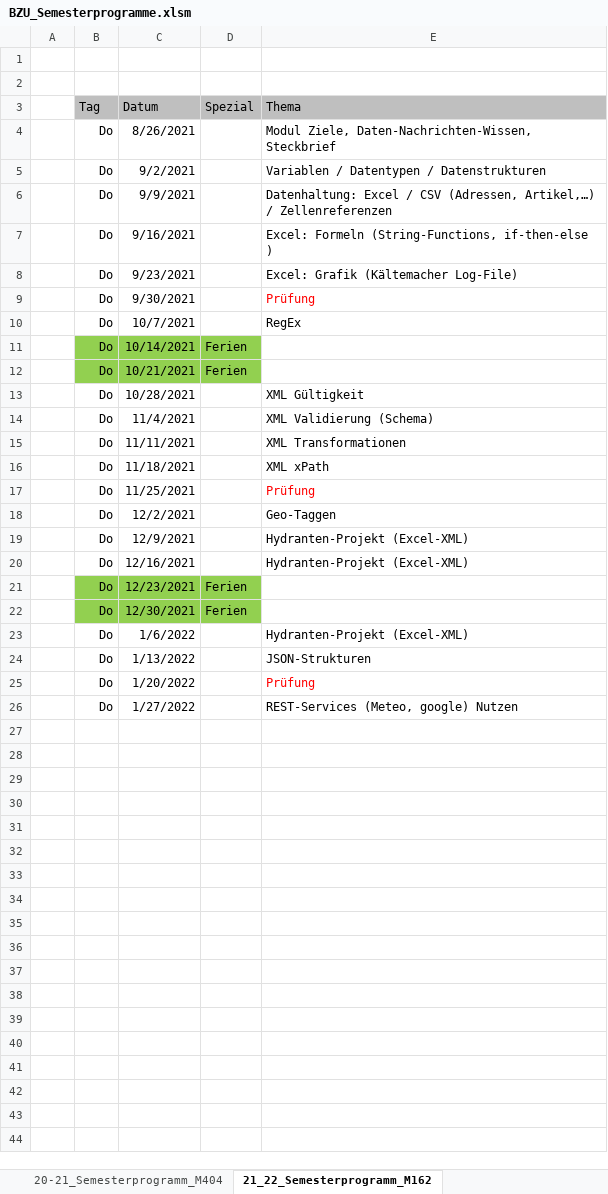
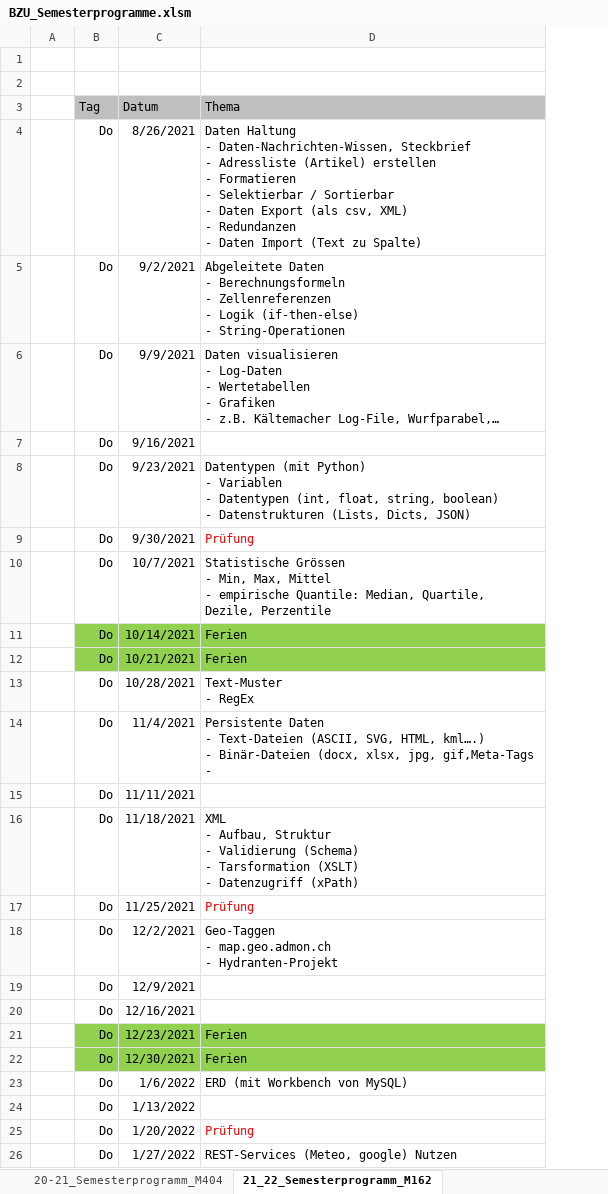
Before and after one commit to walter-rothlin/Source-Code, an Excel workbook: SchulungsUnterlagen/Semesterprogramme/BZU_Semesterprogramme.xlsm, sheet 21_22_Semesterprogramm_M162, drawn as a sheet; values as stored, in another font and other column widths than the file's, no borders; removed rows and columns are numbered as before the commit, all else as after; ↵ is a line break in a cell; the diff names each change by its address in the sheet, - before the commit and + after, or states it on an @@ line.

```diff
--- a/SchulungsUnterlagen/Semesterprogramme/BZU_Semesterprogramme.xlsm (sheet 21_22_Semesterprogramm_M162)
+++ b/SchulungsUnterlagen/Semesterprogramme/BZU_Semesterprogramme.xlsm (sheet 21_22_Semesterprogramm_M162)
-column D (Spezial), rows 11-22: Ferien | Ferien |  |  |  |  |  |  |  |  | Ferien | Ferien
-D4 (Thema): Modul Ziele, Daten-Nachrichten-Wissen, Steckbrief
+D4 (Thema): Daten Haltung ↵ - Daten-Nachrichten-Wissen, Steckbrief ↵ - Adressliste (Artikel) erstellen ↵ - Formatieren ↵ - Selektierbar / Sortierbar ↵ - Daten Export (als csv, XML) ↵ - Redundanzen ↵ - Daten Import (Text zu Spalte)
-D5 (Thema): Variablen / Datentypen / Datenstrukturen
+D5 (Thema): Abgeleitete Daten ↵ - Berechnungsformeln ↵ - Zellenreferenzen ↵ - Logik (if-then-else) ↵ - String-Operationen
-D6 (Thema): Datenhaltung: Excel / CSV (Adressen, Artikel,…) / Zellenreferenzen
+D6 (Thema): Daten visualisieren ↵ - Log-Daten ↵ - Wertetabellen ↵ - Grafiken ↵ - z.B. Kältemacher Log-File, Wurfparabel,…
-D7 (Thema): Excel: Formeln (String-Functions, if-then-else )
+D7 (Thema): (empty)
-D8 (Thema): Excel: Grafik (Kältemacher Log-File)
+D8 (Thema): Datentypen (mit Python) ↵ - Variablen ↵ - Datentypen (int, float, string, boolean) ↵ - Datenstrukturen (Lists, Dicts, JSON)
-D10 (Thema): RegEx
+D10 (Thema): Statistische Grössen ↵ - Min, Max, Mittel ↵ - empirische Quantile: Median, Quartile, Dezile, Perzentile
-D11:D12 (Thema): (empty)
+D11:D12 (Thema): Ferien
-D11:D12 fill: none
+D11:D12 fill: #92D050
-D13 (Thema): XML Gültigkeit
+D13 (Thema): Text-Muster ↵ - RegEx
-D14 (Thema): XML Validierung (Schema)
+D14 (Thema): Persistente Daten ↵ - Text-Dateien (ASCII, SVG, HTML, kml….) ↵ - Binär-Dateien (docx, xlsx, jpg, gif,Meta-Tags ↵ -
-D15 (Thema): XML Transformationen
+D15 (Thema): (empty)
-D16 (Thema): XML xPath
+D16 (Thema): XML ↵ - Aufbau, Struktur ↵ - Validierung (Schema) ↵ - Tarsformation (XSLT) ↵ - Datenzugriff (xPath)
-D18 (Thema): Geo-Taggen
+D18 (Thema): Geo-Taggen ↵ - map.geo.admon.ch ↵ - Hydranten-Projekt
-D19:D20 (Thema): Hydranten-Projekt (Excel-XML)
+D19:D20 (Thema): (empty)
-D21:D22 (Thema): (empty)
+D21:D22 (Thema): Ferien
-D21:D22 fill: none
+D21:D22 fill: #92D050
-D23 (Thema): Hydranten-Projekt (Excel-XML)
+D23 (Thema): ERD (mit Workbench von MySQL)
-D24 (Thema): JSON-Strukturen
+D24 (Thema): (empty)
```
Also changed, not shown: sheet 21_22_Semesterprogramm_Mathe, sheet 21_22_Semesterprogramm_M231, other sheet tabs, 5 other files.
